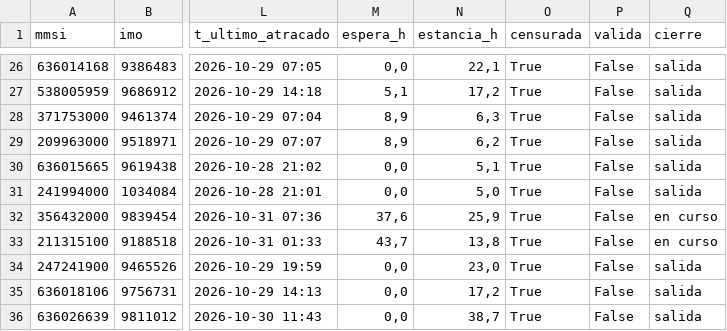
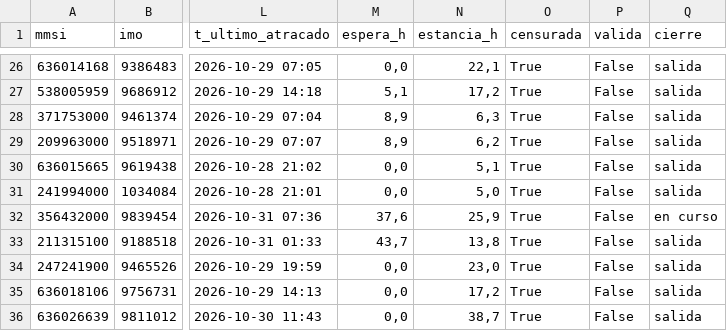
Before and after one commit to prepuccio67/ais-valencia-tfg, a CSV file: salidas/escalas.csv, drawn as a sheet; only a part is shown, gaps mark what is left out; the diff covers the shown part only; the diff names each change by its address in the sheet, - before the commit and + after, or states it on an @@ line.

```diff
--- a/salidas/escalas.csv
+++ b/salidas/escalas.csv
-Q33 (cierre): en curso
+Q33 (cierre): salida
```
Also changed, not shown: 5 added rows and 19 edited cells elsewhere in this file, datos/estaticos_2026-10-31.csv, salidas/cobertura.csv, 3 other files.
